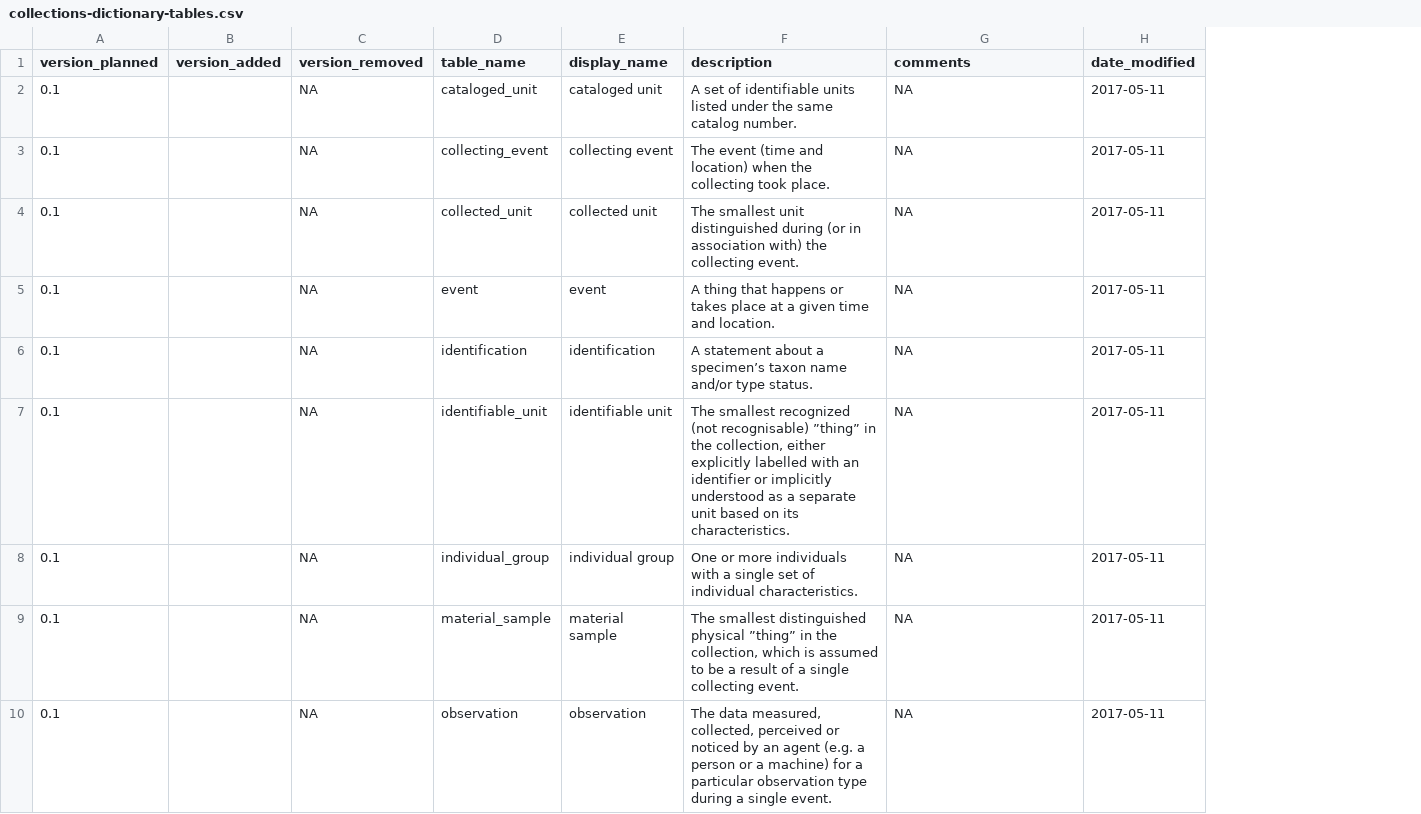
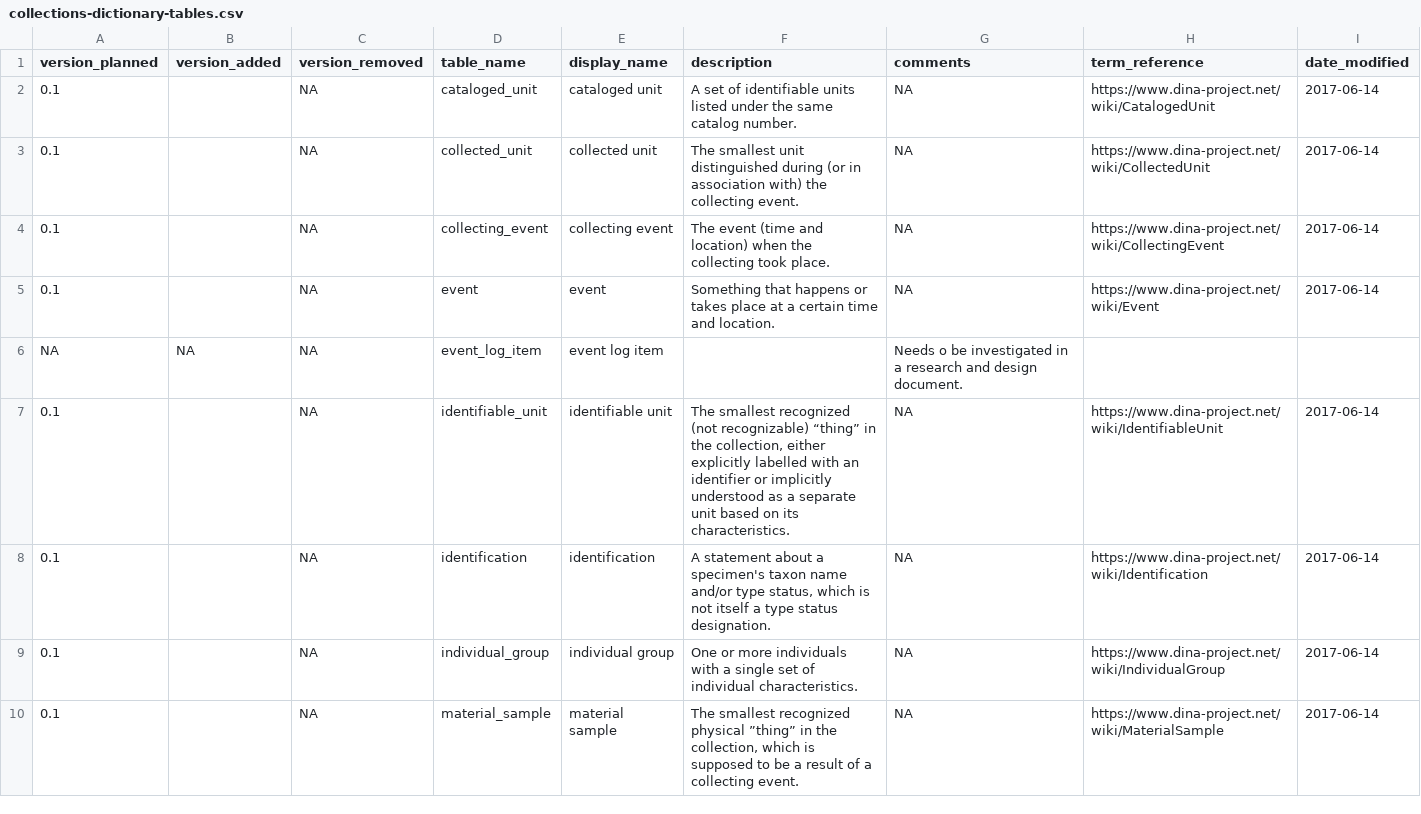
Before and after one commit to DINA-Web/dina-collections-data-model, a CSV file: dictionary/collections-dictionary-tables.csv, drawn as a sheet; only a part is shown; removed rows and columns are numbered as before the commit, all else as after; the diff covers the shown part only; the diff names each change by its address in the sheet, - before the commit and + after, or states it on an @@ line.

Commit message:
Add term reference, update descriptions

```diff
--- a/dictionary/collections-dictionary-tables.csv
+++ b/dictionary/collections-dictionary-tables.csv
+column H (term_reference), rows 2-5: https://www.dina-project.net/wiki/CatalogedUnit | https://www.dina-project.net/wiki/CollectedUnit | https://www.dina-project.net/wiki/CollectingEvent | https://www.dina-project.net/wiki/Event; rows 7-10: https://www.dina-project.net/wiki/IdentifiableUnit | https://www.dina-project.net/wiki/Identification | https://www.dina-project.net/wiki/IndividualGroup | https://www.dina-project.net/wiki/MaterialSample
-I2:I5 (date_modified): 2017-05-11
+I2:I5 (date_modified): 2017-06-14
-D3 (table_name): collecting_event
+D3 (table_name): collected_unit
-E3 (display_name): collecting event
+E3 (display_name): collected unit
-F3 (description): The event (time and location) when the collecting took place.
+F3 (description): The smallest unit distinguished during (or in association with) the collecting event.
-D4 (table_name): collected_unit
+D4 (table_name): collecting_event
-E4 (display_name): collected unit
+E4 (display_name): collecting event
-F4 (description): The smallest unit distinguished during (or in association with) the collecting event.
+F4 (description): The event (time and location) when the collecting took place.
-F5 (description): A thing that happens or takes place at a given time and…
+F5 (description): Something that happens or takes place at a certain time and…
@@ row 16 moved to row 6: NA @@
-D7 (table_name): identification
+D7 (table_name): identifiable_unit
-E7 (display_name): identification
+E7 (display_name): identifiable unit
-F7 (description): A statement about a specimen’s taxon name and/or type status.
+F7 (description): The smallest recognized (not recognizable) “thing” in the collection, either explicitly labelled with an identifier or implicitly understood as a separate unit based on its characteristics.
-I7:I10 (date_modified): 2017-05-11
+I7:I10 (date_modified): 2017-06-14
-D8 (table_name): identifiable_unit
+D8 (table_name): identification
-E8 (display_name): identifiable unit
+E8 (display_name): identification
-F8 (description): The smallest recognized (not recognisable) ”thing” in the collection, either explicitly labelled with an identifier or implicitly understood as a separate unit based on its characteristics.
+F8 (description): A statement about a specimen's taxon name and/or type status, which is not itself a type status designation.
-F10 (description): The smallest distinguished physical ”thing” in the collection, which is assumed to be a result of a single collecting event.
+F10 (description): The smallest recognized physical ”thing” in the collection, which is supposed to be a result of a collecting event.
-row 10: 0.1 |  | NA | observation | observation | The data measured, collected, perceived or noticed by an agent (e.g. a person or a machine) for a particular observation type during a single event. | NA | 2017-05-11
```
Also changed, not shown: 4 added rows and 3 removed rows elsewhere in this file.
